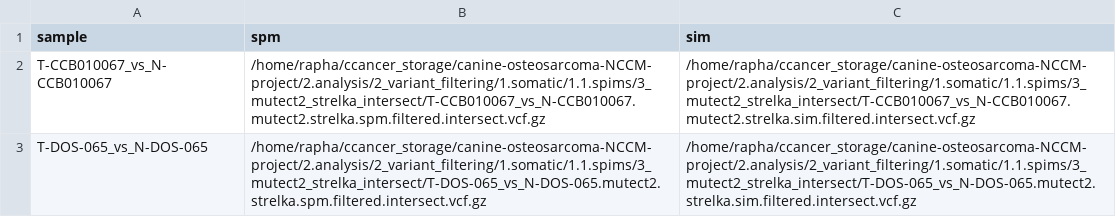
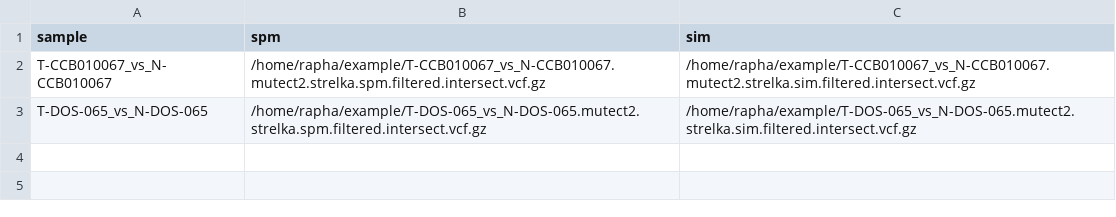
Before and after one commit to rpensch/NCCM-analysis-snake, a TSV file: config/example.input.tsv, drawn as a sheet.

```diff
--- a/config/example.input.tsv
+++ b/config/example.input.tsv
@@ -1,3 +1,3 @@
 sample	spm	sim
-T-CCB010067_vs_N-CCB010067	/home/rapha/ccancer_storage/canine-osteosarcoma-NCCM-project/2.analysis/2_variant_filtering/1.somatic/1.1.spims/3_mutect2_strelka_intersect/T-CCB010067_vs_N-CCB010067.mutect2.strelka.spm.filtered.intersect.vcf.gz	/home/rapha/ccancer_storage/canine-osteosarcoma-NCCM-project/2.analysis/2_variant_filtering/1.somatic/1.1.spims/3_mutect2_strelka_intersect/T-CCB010067_vs_N-CCB010067.mutect2.strelka.sim.filtered.intersect.vcf.gz
-T-DOS-065_vs_N-DOS-065	/home/rapha/ccancer_storage/canine-osteosarcoma-NCCM-project/2.analysis/2_variant_filtering/1.somatic/1.1.spims/3_mutect2_strelka_intersect/T-DOS-065_vs_N-DOS-065.mutect2.strelka.spm.filtered.intersect.vcf.gz	/home/rapha/ccancer_storage/canine-osteosarcoma-NCCM-project/2.analysis/2_variant_filtering/1.somatic/1.1.spims/3_mutect2_strelka_intersect/T-DOS-065_vs_N-DOS-065.mutect2.strelka.sim.filtered.intersect.vcf.gz
+T-CCB010067_vs_N-CCB010067	/home/rapha/example/T-CCB010067_vs_N-CCB010067.mutect2.strelka.spm.filtered.intersect.vcf.gz	/home/rapha/example/T-CCB010067_vs_N-CCB010067.mutect2.strelka.sim.filtered.intersect.vcf.gz
+T-DOS-065_vs_N-DOS-065	/home/rapha/example/T-DOS-065_vs_N-DOS-065.mutect2.strelka.spm.filtered.intersect.vcf.gz	/home/rapha/example/T-DOS-065_vs_N-DOS-065.mutect2.strelka.sim.filtered.intersect.vcf.gz
```
Also changed, not shown: 1 other file.
